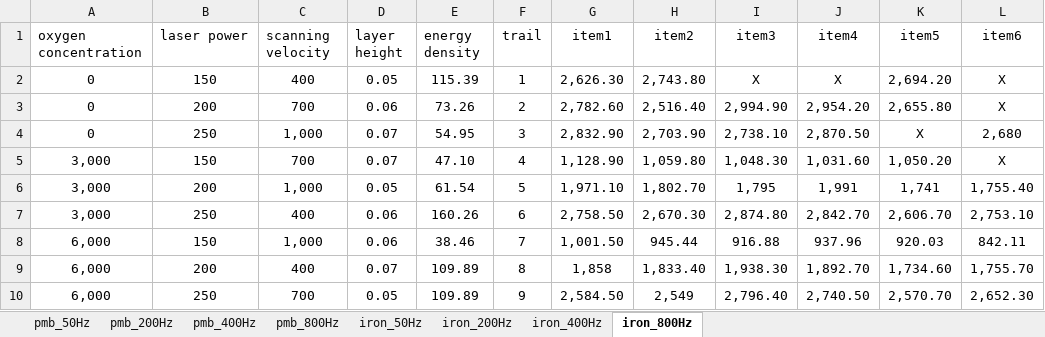
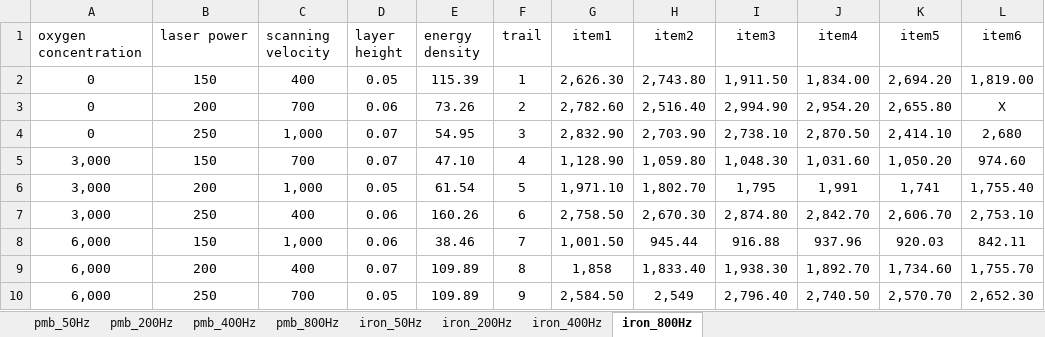
Before and after one commit to Risheng1128/SLM, an Excel workbook: data/glcm-data/第一批圓環材料特性.xlsx, sheet iron_800Hz, drawn as a sheet; values as stored, in another font and other column widths than the file's, no borders; the diff names each change by its address in the sheet, - before the commit and + after, or states it on an @@ line.

```diff
--- a/data/glcm-data/第一批圓環材料特性.xlsx (sheet iron_800Hz)
+++ b/data/glcm-data/第一批圓環材料特性.xlsx (sheet iron_800Hz)
-I2 (item3): X
+I2 (item3): 1,911.50
-J2 (item4): X
+J2 (item4): 1,834.00
-L2 (item6): X
+L2 (item6): 1,819.00
-K4 (item5): X
+K4 (item5): 2,414.10
-L5 (item6): X
+L5 (item6): 974.60
```
Also changed, not shown: sheet pmb_50Hz, sheet iron_200Hz, sheet iron_400Hz, sheet pmb_200Hz, sheet pmb_400Hz, sheet iron_50Hz, data/glcm-data/第一批狗骨頭材料特性.xlsx, data/glcm-data/第二批圓環材料特性.xlsx.
